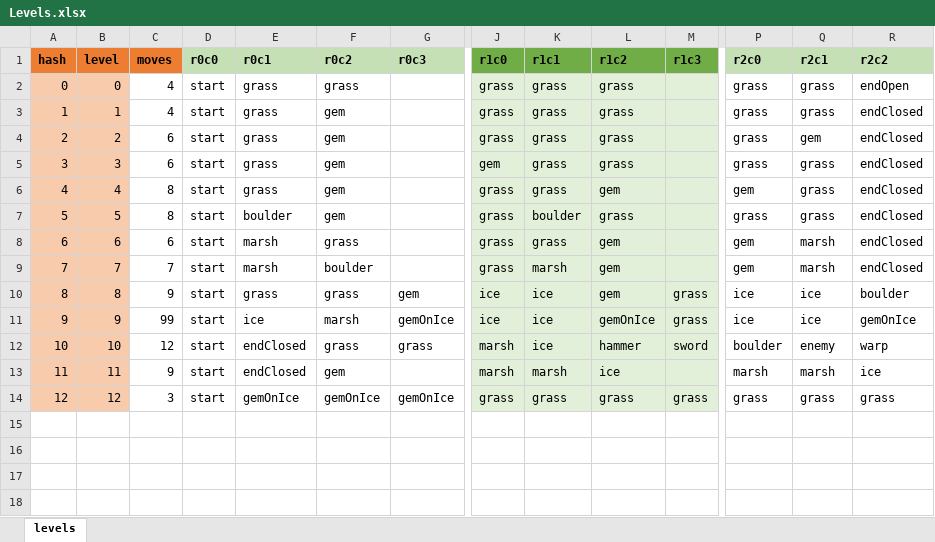
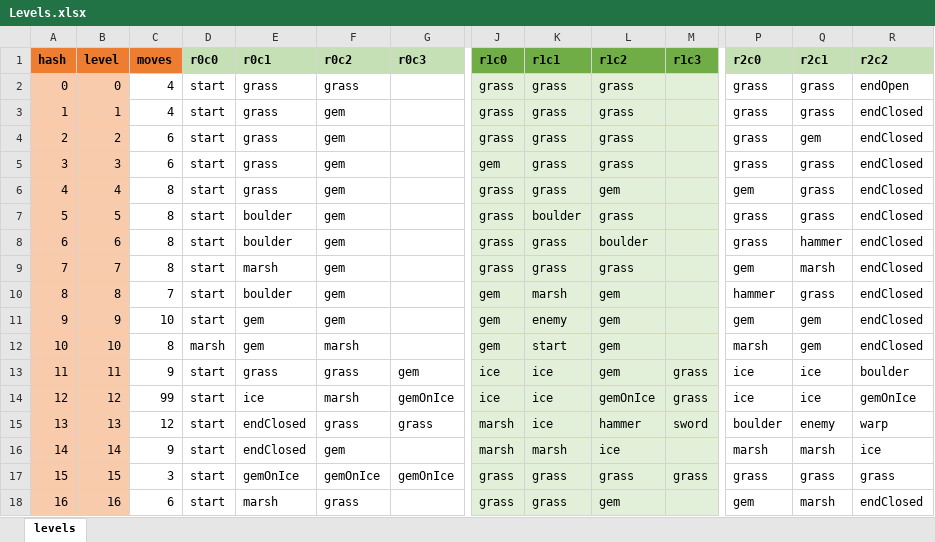
Before and after one commit to emchar1/PUZLBoy, an Excel workbook: JSON/Levels.xlsx, sheet levels, drawn as a sheet; only a part is shown, gaps mark what is left out; values as stored, in another font and other column widths than the file's, no borders; addresses are those after the commit; rows hold the shown columns only; the diff names each change by its address in the sheet, - before the commit and + after, or states it on an @@ line.

```diff
--- a/JSON/Levels.xlsx (sheet levels)
+++ b/JSON/Levels.xlsx (sheet levels)
-C8 (moves): 6
+C8 (moves): 8
-E8 (r0c1): marsh
+E8 (r0c1): boulder
-F8 (r0c2): grass
+F8 (r0c2): gem
-L8 (r1c2): gem
+L8 (r1c2): boulder
-P8 (r2c0): gem
+P8 (r2c0): grass
-Q8 (r2c1): marsh
+Q8 (r2c1): hammer
-C9 (moves): 7
+C9 (moves): 8
-F9 (r0c2): boulder
+F9 (r0c2): gem
-K9 (r1c1): marsh
+K9 (r1c1): grass
-L9 (r1c2): gem
+L9 (r1c2): grass
+row 10: 8 | 8 | 7 | start | boulder | gem |  | gem | marsh | gem |  | hammer | grass | endClosed
+row 11: 9 | 9 | 10 | start | gem | gem |  | gem | enemy | gem |  | gem | gem | endClosed
+row 12: 10 | 10 | 8 | marsh | gem | marsh |  | gem | start | gem |  | marsh | gem | endClosed
@@ column A (hash) renumbered between rows 13 and 17 @@
-B13 (level): 8
+B13 (level): 11
-B14 (level): 9
+B14 (level): 12
-B15 (level): 10
+B15 (level): 13
-B16 (level): 11
+B16 (level): 14
-B17 (level): 12
+B17 (level): 15
+row 18: 16 | 16 | 6 | start | marsh | grass |  | grass | grass | gem |  | gem | marsh | endClosed
```
Also changed, not shown: formulas that keep their value, 8 other files.
